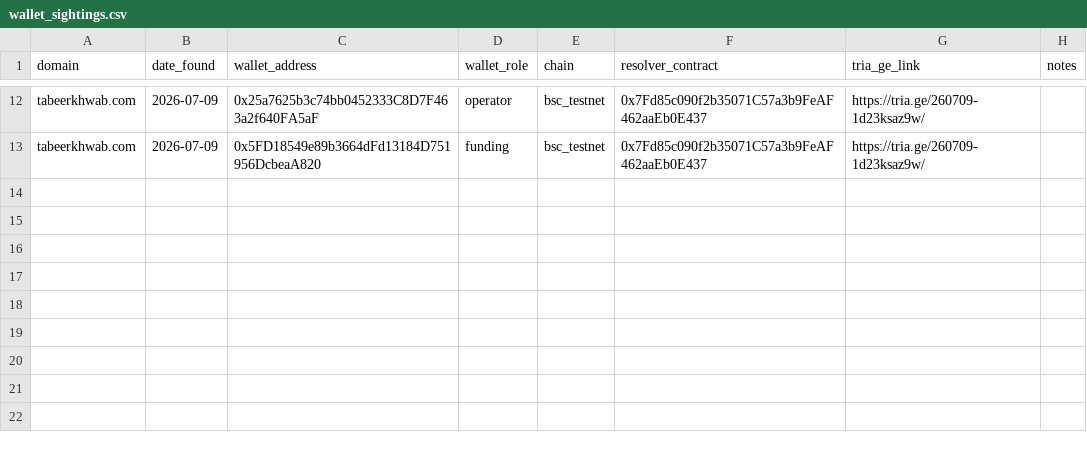
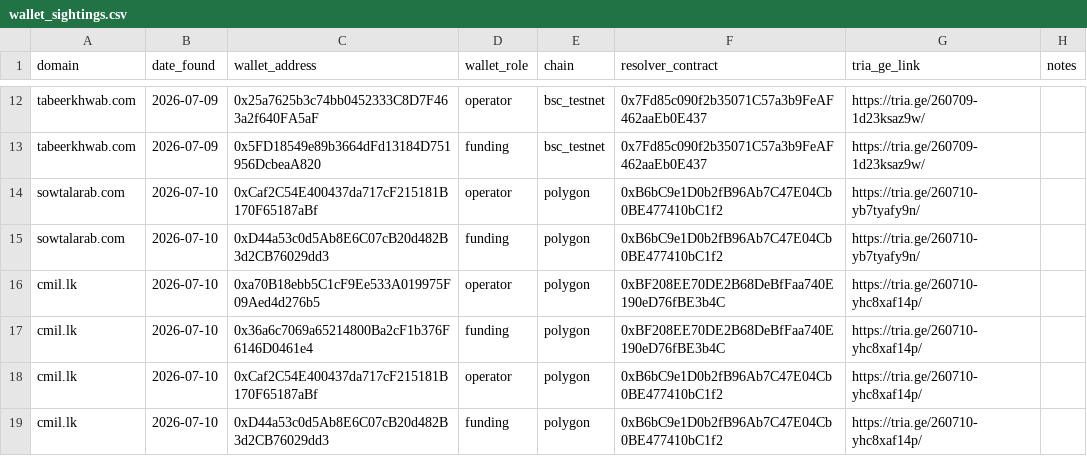
Before and after one commit to battlingamazons/compromised-sites-tracker, a CSV file: wallet_sightings.csv, drawn as a sheet; only a part is shown, gaps mark what is left out.

Commit message:
Update wallet_sightings.csv

```diff
--- a/wallet_sightings.csv
+++ b/wallet_sightings.csv
@@ -13 +13,7 @@ tabeerkhwab.com, 2026-07-09, 0x25a7625b3c74bb0452333C8D7F463a2f640FA5aF, operato
 tabeerkhwab.com, 2026-07-09, 0x5FD18549e89b3664dFd13184D751956DcbeaA820, funding, bsc_testnet, 0x7Fd85c090f2b35071C57a3b9FeAF462aaEb0E437, https://tria.ge/260709-1d23ksaz9w/, ""
+sowtalarab.com, 2026-07-10, 0xCaf2C54E400437da717cF215181B170F65187aBf, operator, polygon, 0xB6bC9e1D0b2fB96Ab7C47E04Cb0BE477410bC1f2, https://tria.ge/260710-yb7tyafy9n/, ""
+sowtalarab.com, 2026-07-10, 0xD44a53c0d5Ab8E6C07cB20d482B3d2CB76029dd3, funding, polygon, 0xB6bC9e1D0b2fB96Ab7C47E04Cb0BE477410bC1f2, https://tria.ge/260710-yb7tyafy9n/, ""
+cmil.lk, 2026-07-10, 0xa70B18ebb5C1cF9Ee533A019975F09Aed4d276b5, operator, polygon, 0xBF208EE70DE2B68DeBfFaa740E190eD76fBE3b4C, https://tria.ge/260710-yhc8xaf14p/, ""
+cmil.lk, 2026-07-10, 0x36a6c7069a65214800Ba2cF1b376F6146D0461e4, funding, polygon, 0xBF208EE70DE2B68DeBfFaa740E190eD76fBE3b4C, https://tria.ge/260710-yhc8xaf14p/, ""
+cmil.lk, 2026-07-10, 0xCaf2C54E400437da717cF215181B170F65187aBf, operator, polygon, 0xB6bC9e1D0b2fB96Ab7C47E04Cb0BE477410bC1f2, https://tria.ge/260710-yhc8xaf14p/, ""
+cmil.lk, 2026-07-10, 0xD44a53c0d5Ab8E6C07cB20d482B3d2CB76029dd3, funding, polygon, 0xB6bC9e1D0b2fB96Ab7C47E04Cb0BE477410bC1f2, https://tria.ge/260710-yhc8xaf14p/, ""
```
